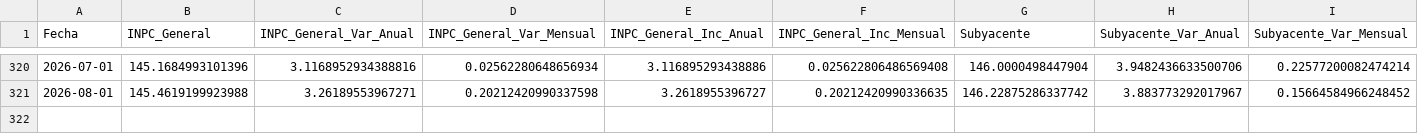
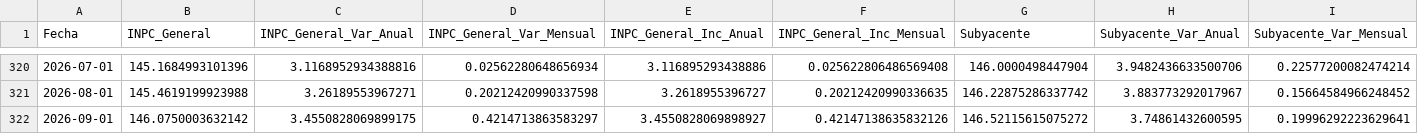
Before and after one commit to edwardobrusin/inflacion, a CSV file: data/intermediate/niveles.csv, drawn as a sheet; only a part is shown, gaps mark what is left out; rows hold the shown columns only; the diff names each change by its address in the sheet, - before the commit and + after, or states it on an @@ line.

```diff
--- a/data/intermediate/niveles.csv
+++ b/data/intermediate/niveles.csv
+row 322: 2026-09-01 | 146.0750003632142 | 3.4550828069899175 | 0.4214713863583297 | 3.4550828069898927 | 0.42147138635832126 | 146.52115615075272 | 3.74861432600595 | 0.19996292223629641
```
Also changed, not shown: 5 other files.
